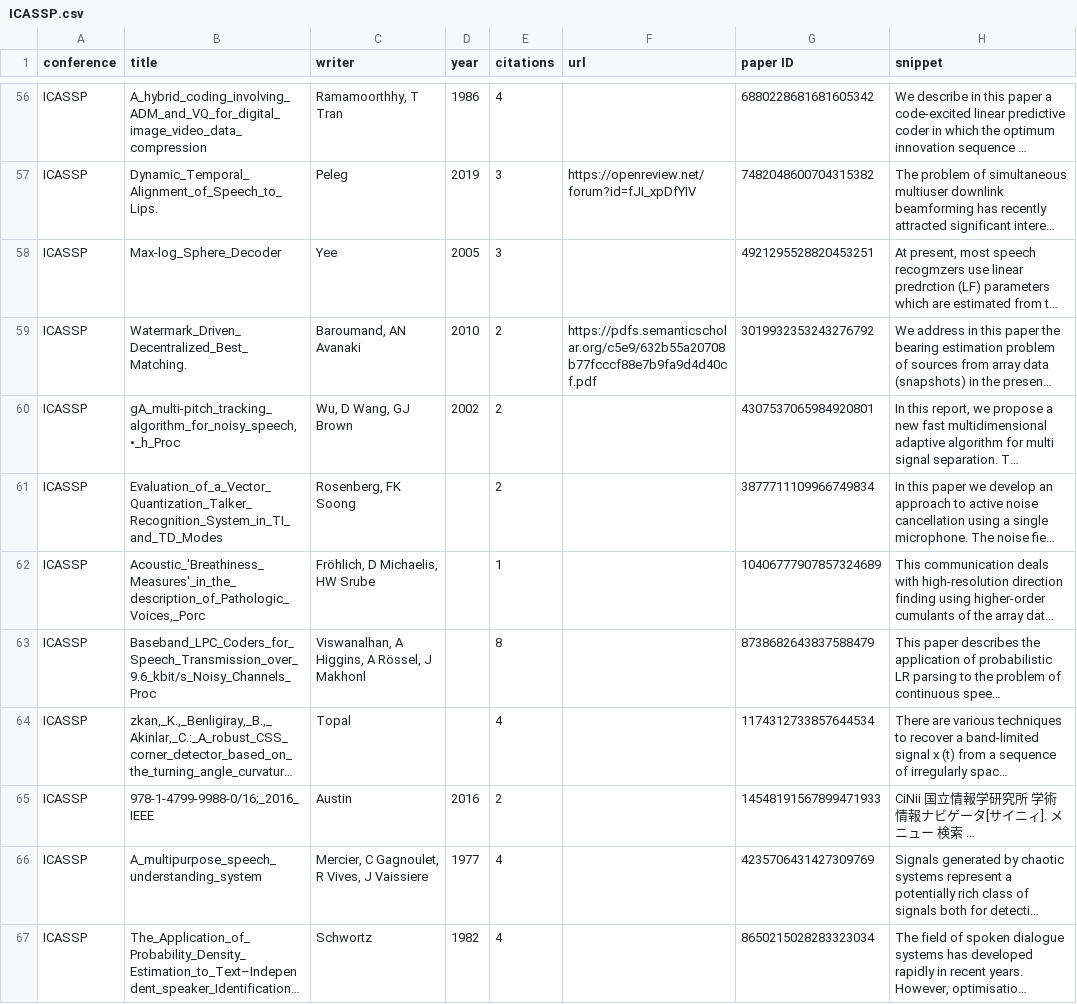
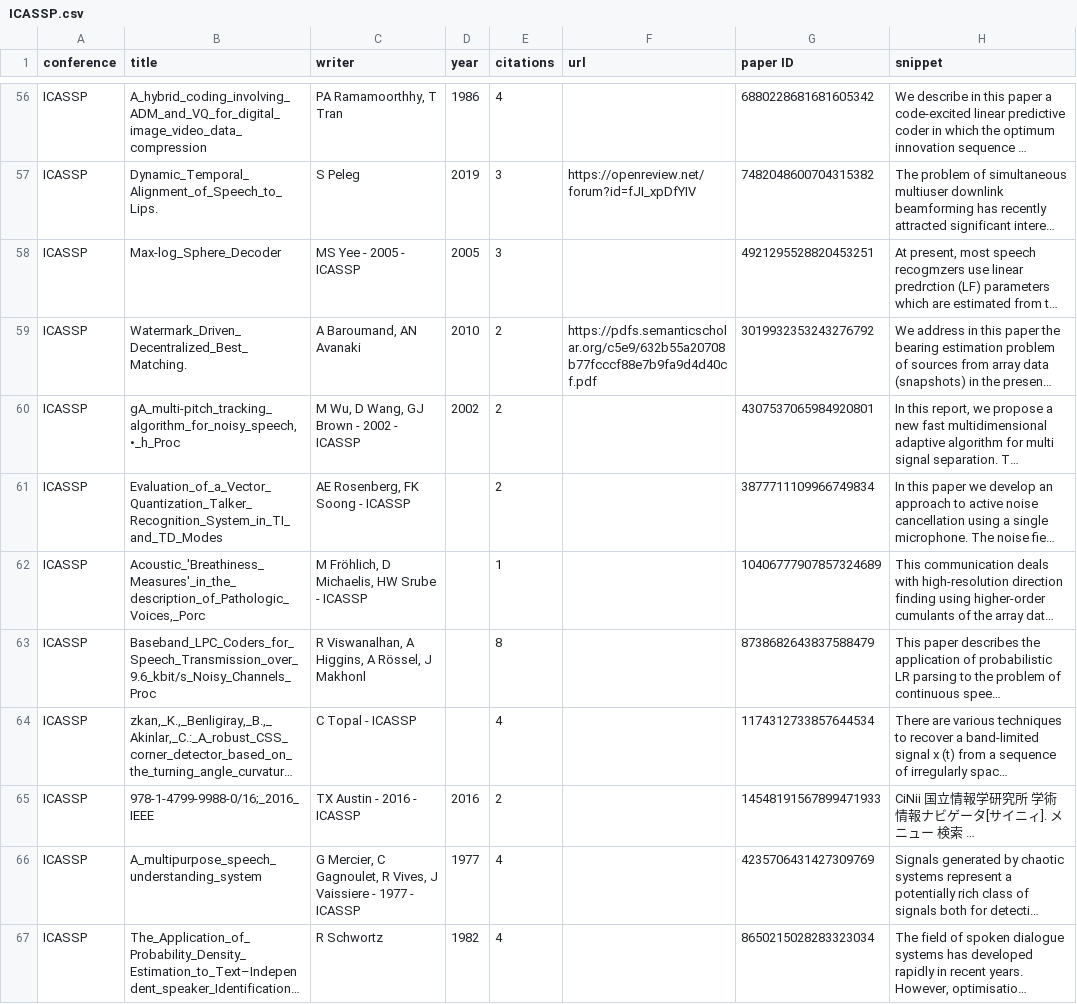
Before and after one commit to tmu-research-project-2020/google-scholar-scraper, a CSV file: conf_csv/ICASSP.csv, drawn as a sheet; only a part is shown, gaps mark what is left out; long unchanged cells end in …; the diff covers the shown part only; the diff names each change by its address in the sheet, - before the commit and + after, or states it on an @@ line.

```diff
--- a/conf_csv/ICASSP.csv
+++ b/conf_csv/ICASSP.csv
-C56 (writer): Ramamoorthhy, T Tran
+C56 (writer): PA Ramamoorthhy, T Tran
-C57 (writer): Peleg
+C57 (writer): S Peleg
-C58 (writer): Yee
+C58 (writer): MS Yee - 2005 - ICASSP
-C59 (writer): Baroumand, AN Avanaki
+C59 (writer): A Baroumand, AN Avanaki
-C60 (writer): Wu, D Wang, GJ Brown
+C60 (writer): M Wu, D Wang, GJ Brown - 2002 - ICASSP
-C61 (writer): Rosenberg, FK Soong
+C61 (writer): AE Rosenberg, FK Soong - ICASSP
-C62 (writer): Fröhlich, D Michaelis, HW Srube
+C62 (writer): M Fröhlich, D Michaelis, HW Srube - ICASSP
-C63 (writer): Viswanalhan, A Higgins, A Rössel, J Makhonl
+C63 (writer): R Viswanalhan, A Higgins, A Rössel, J Makhonl
-C64 (writer): Topal
+C64 (writer): C Topal - ICASSP
-C65 (writer): Austin
+C65 (writer): TX Austin - 2016 - ICASSP
-C66 (writer): Mercier, C Gagnoulet, R Vives, J Vaissiere
+C66 (writer): G Mercier, C Gagnoulet, R Vives, J Vaissiere - 1977 - ICASSP
-C67 (writer): Schwortz
+C67 (writer): R Schwortz
```
Also changed, not shown: 54 edited cells elsewhere in this file, conf_csv/VLDB.csv, 1 other file.
